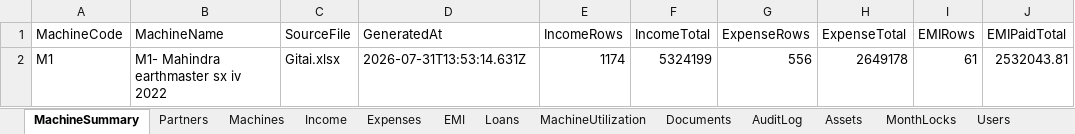
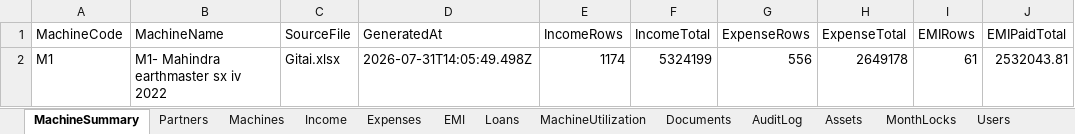
Before and after one commit to Vijay-Barve/Gitai-earthmover, an Excel workbook: Gitai-M1.xlsx, sheet MachineSummary, drawn as a sheet; only a part is shown; values as stored, in another font and other column widths than the file's, no borders; the diff names each change by its address in the sheet, - before the commit and + after, or states it on an @@ line.

```diff
--- a/Gitai-M1.xlsx (sheet MachineSummary)
+++ b/Gitai-M1.xlsx (sheet MachineSummary)
-D2 (GeneratedAt): 2026-07-31T13:53:14.631Z
+D2 (GeneratedAt): 2026-07-31T14:05:49.498Z
```
Also changed, not shown: sheet Expenses, Gitai-M2.xlsx, 12 other files.
